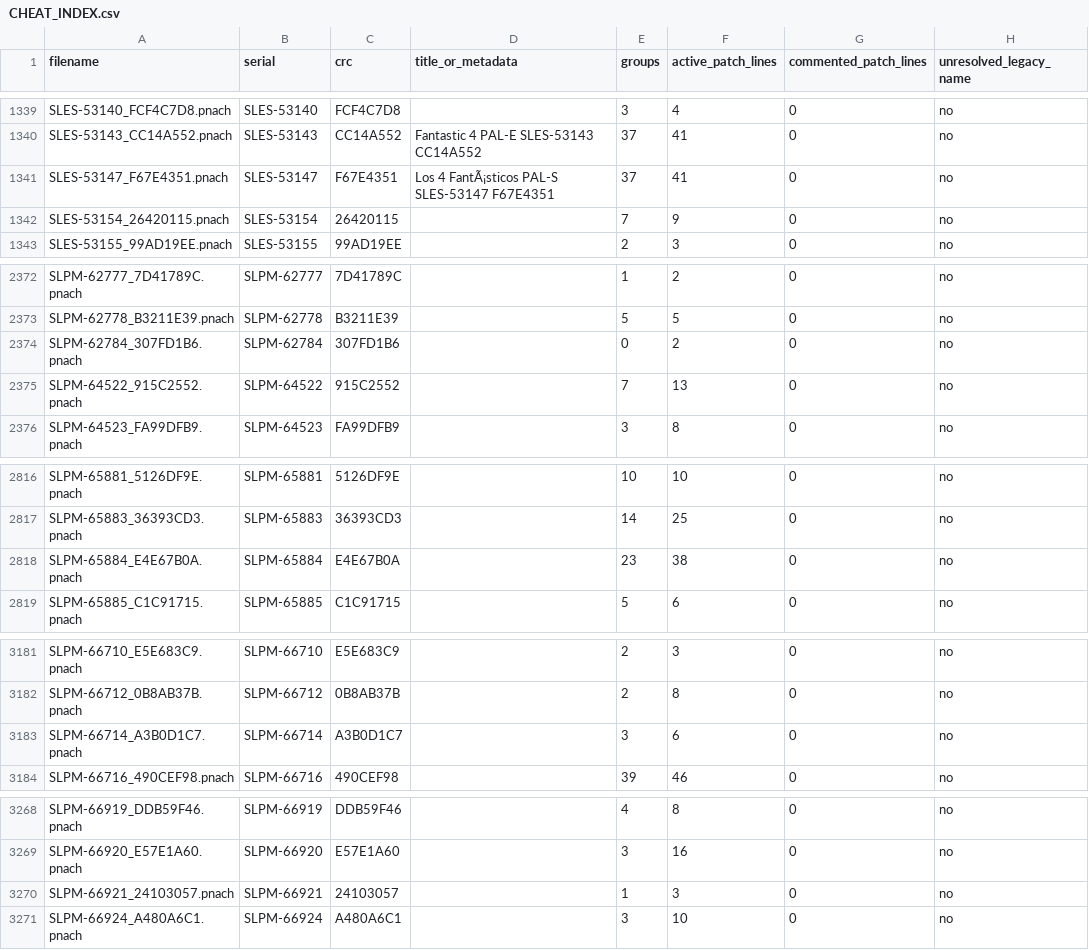
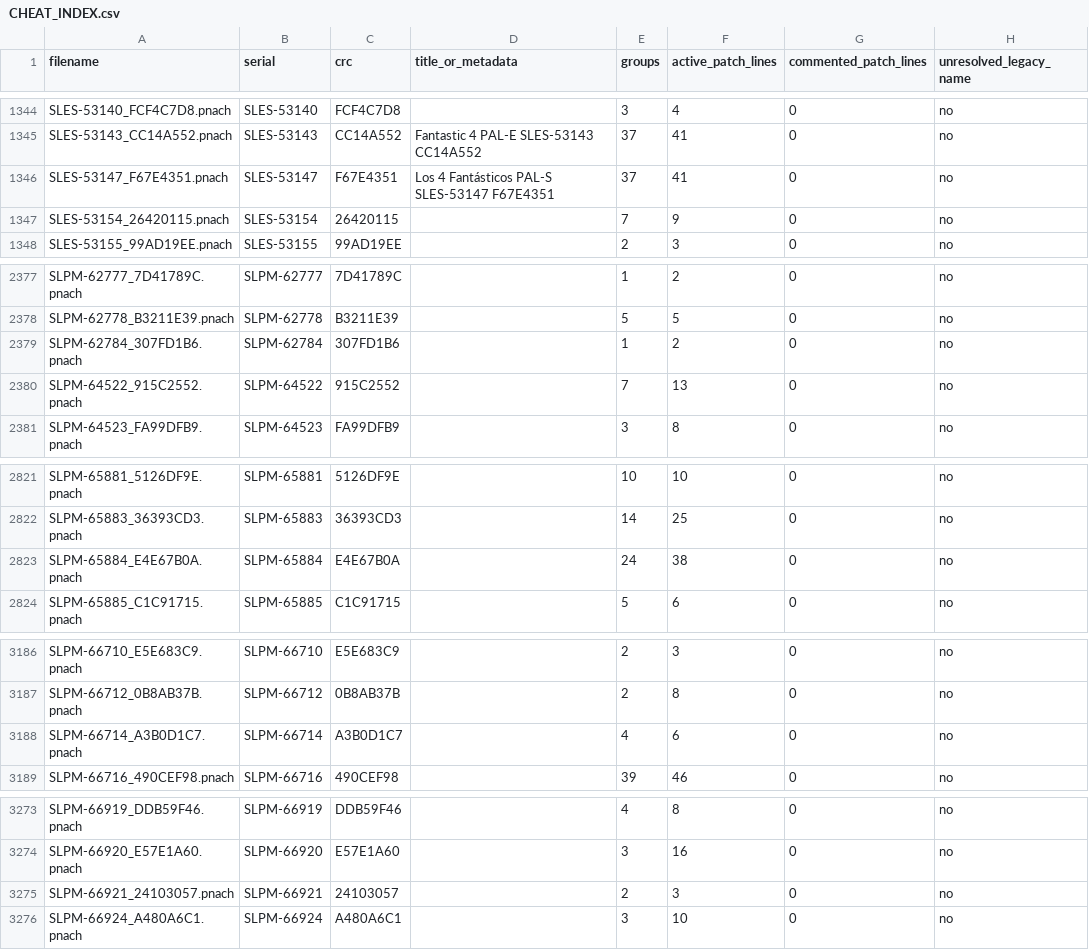
Before and after one commit to MattDoesAThing/pcsx2_cheats_collection, a CSV file: CHEAT_INDEX.csv, drawn as a sheet; only a part is shown, gaps mark what is left out; the diff covers the shown part only.

```diff
--- a/CHEAT_INDEX.csv
+++ b/CHEAT_INDEX.csv
@@ -1340,3 +1345,3 @@ SLES-53140_FCF4C7D8.pnach,SLES-53140,FCF4C7D8,,3,4,0,no
 SLES-53143_CC14A552.pnach,SLES-53143,CC14A552,Fantastic 4 PAL-E SLES-53143 CC14A552,37,41,0,no
-SLES-53147_F67E4351.pnach,SLES-53147,F67E4351,Los 4 FantÃ¡sticos PAL-S SLES-53147 F67E4351,37,41,0,no
+SLES-53147_F67E4351.pnach,SLES-53147,F67E4351,Los 4 Fantásticos PAL-S SLES-53147 F67E4351,37,41,0,no
 SLES-53154_26420115.pnach,SLES-53154,26420115,,7,9,0,no
@@ -2373,3 +2378,3 @@ SLPM-62777_7D41789C.pnach,SLPM-62777,7D41789C,,1,2,0,no
 SLPM-62778_B3211E39.pnach,SLPM-62778,B3211E39,,5,5,0,no
-SLPM-62784_307FD1B6.pnach,SLPM-62784,307FD1B6,,0,2,0,no
+SLPM-62784_307FD1B6.pnach,SLPM-62784,307FD1B6,,1,2,0,no
 SLPM-64522_915C2552.pnach,SLPM-64522,915C2552,,7,13,0,no
@@ -2817,3 +2822,3 @@ SLPM-65881_5126DF9E.pnach,SLPM-65881,5126DF9E,,10,10,0,no
 SLPM-65883_36393CD3.pnach,SLPM-65883,36393CD3,,14,25,0,no
-SLPM-65884_E4E67B0A.pnach,SLPM-65884,E4E67B0A,,23,38,0,no
+SLPM-65884_E4E67B0A.pnach,SLPM-65884,E4E67B0A,,24,38,0,no
 SLPM-65885_C1C91715.pnach,SLPM-65885,C1C91715,,5,6,0,no
@@ -3182,3 +3187,3 @@ SLPM-66710_E5E683C9.pnach,SLPM-66710,E5E683C9,,2,3,0,no
 SLPM-66712_0B8AB37B.pnach,SLPM-66712,0B8AB37B,,2,8,0,no
-SLPM-66714_A3B0D1C7.pnach,SLPM-66714,A3B0D1C7,,3,6,0,no
+SLPM-66714_A3B0D1C7.pnach,SLPM-66714,A3B0D1C7,,4,6,0,no
 SLPM-66716_490CEF98.pnach,SLPM-66716,490CEF98,,39,46,0,no
@@ -3269,3 +3274,3 @@ SLPM-66919_DDB59F46.pnach,SLPM-66919,DDB59F46,,4,8,0,no
 SLPM-66920_E57E1A60.pnach,SLPM-66920,E57E1A60,,3,16,0,no
-SLPM-66921_24103057.pnach,SLPM-66921,24103057,,1,3,0,no
+SLPM-66921_24103057.pnach,SLPM-66921,24103057,,2,3,0,no
 SLPM-66924_A480A6C1.pnach,SLPM-66924,A480A6C1,,3,10,0,no
```
Also changed, not shown: 5 added rows and 21 edited cells elsewhere in this file, 11 other files.
